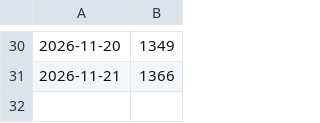
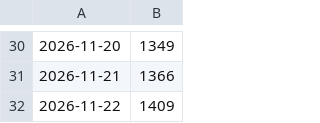
Before and after one commit to terrawildnature/terrawildnature-bot, a CSV file: data/followers.csv, drawn as a sheet; only a part is shown, gaps mark what is left out.

```diff
--- a/data/followers.csv
+++ b/data/followers.csv
@@ -31 +31,2 @@
 2026-11-21,1366
+2026-11-22,1409
```
Also changed, not shown: 2 other files.
